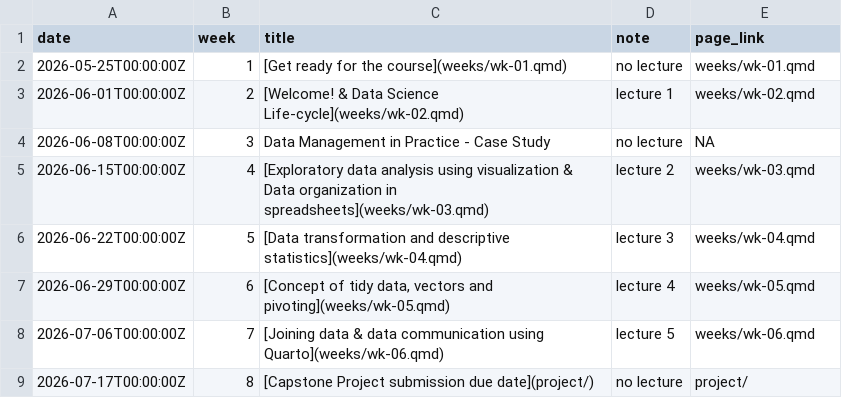
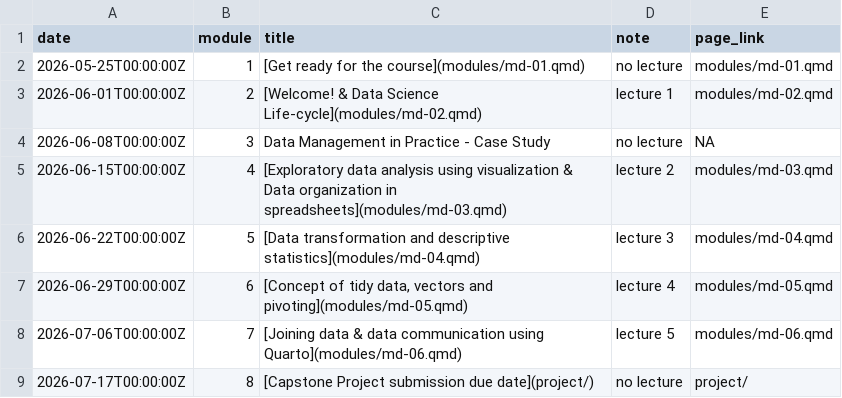
Before and after one commit to cven5999-ss26/website, a CSV file: data/tbl-01-course-schedule.csv, drawn as a sheet.

```diff
--- a/data/tbl-01-course-schedule.csv
+++ b/data/tbl-01-course-schedule.csv
@@ -1,9 +1,9 @@
-date,week,title,note,page_link
-2026-05-25T00:00:00Z,1,[Get ready for the course](weeks/wk-01.qmd),no lecture,weeks/wk-01.qmd
-2026-06-01T00:00:00Z,2,[Welcome! & Data Science Life-cycle](weeks/wk-02.qmd),lecture 1,weeks/wk-02.qmd
+date,module,title,note,page_link
+2026-05-25T00:00:00Z,1,[Get ready for the course](modules/md-01.qmd),no lecture,modules/md-01.qmd
+2026-06-01T00:00:00Z,2,[Welcome! & Data Science Life-cycle](modules/md-02.qmd),lecture 1,modules/md-02.qmd
 2026-06-08T00:00:00Z,3,Data Management in Practice - Case Study,no lecture,NA
-2026-06-15T00:00:00Z,4,[Exploratory data analysis using visualization & Data organization in spreadsheets](weeks/wk-03.qmd),lecture 2,weeks/wk-03.qmd
-2026-06-22T00:00:00Z,5,[Data transformation and descriptive statistics](weeks/wk-04.qmd),lecture 3,weeks/wk-04.qmd
-2026-06-29T00:00:00Z,6,"[Concept of tidy data, vectors and pivoting](weeks/wk-05.qmd)",lecture 4,weeks/wk-05.qmd
-2026-07-06T00:00:00Z,7,[Joining data & data communication using Quarto](weeks/wk-06.qmd),lecture 5,weeks/wk-06.qmd
+2026-06-15T00:00:00Z,4,[Exploratory data analysis using visualization & Data organization in spreadsheets](modules/md-03.qmd),lecture 2,modules/md-03.qmd
+2026-06-22T00:00:00Z,5,[Data transformation and descriptive statistics](modules/md-04.qmd),lecture 3,modules/md-04.qmd
+2026-06-29T00:00:00Z,6,"[Concept of tidy data, vectors and pivoting](modules/md-05.qmd)",lecture 4,modules/md-05.qmd
+2026-07-06T00:00:00Z,7,[Joining data & data communication using Quarto](modules/md-06.qmd),lecture 5,modules/md-06.qmd
 2026-07-17T00:00:00Z,8,[Capstone Project submission due date](project/),no lecture,project/
```
Also changed, not shown: data/tbl-02-learning-objectives.csv, 16 other files.
